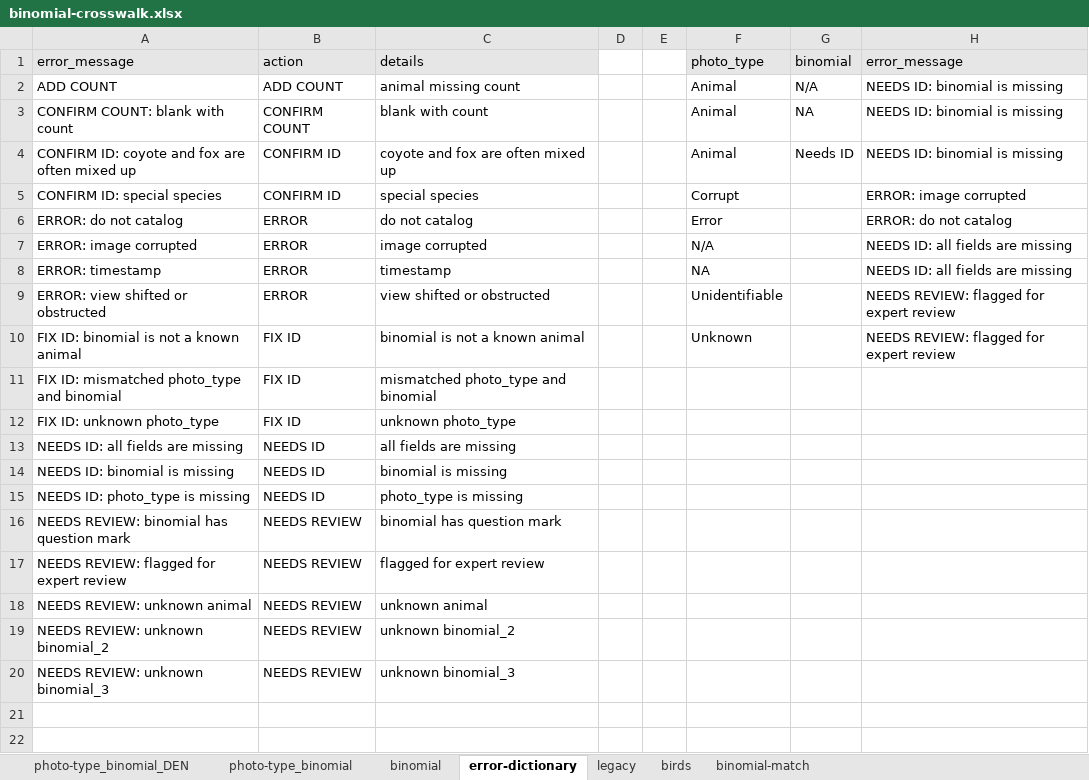
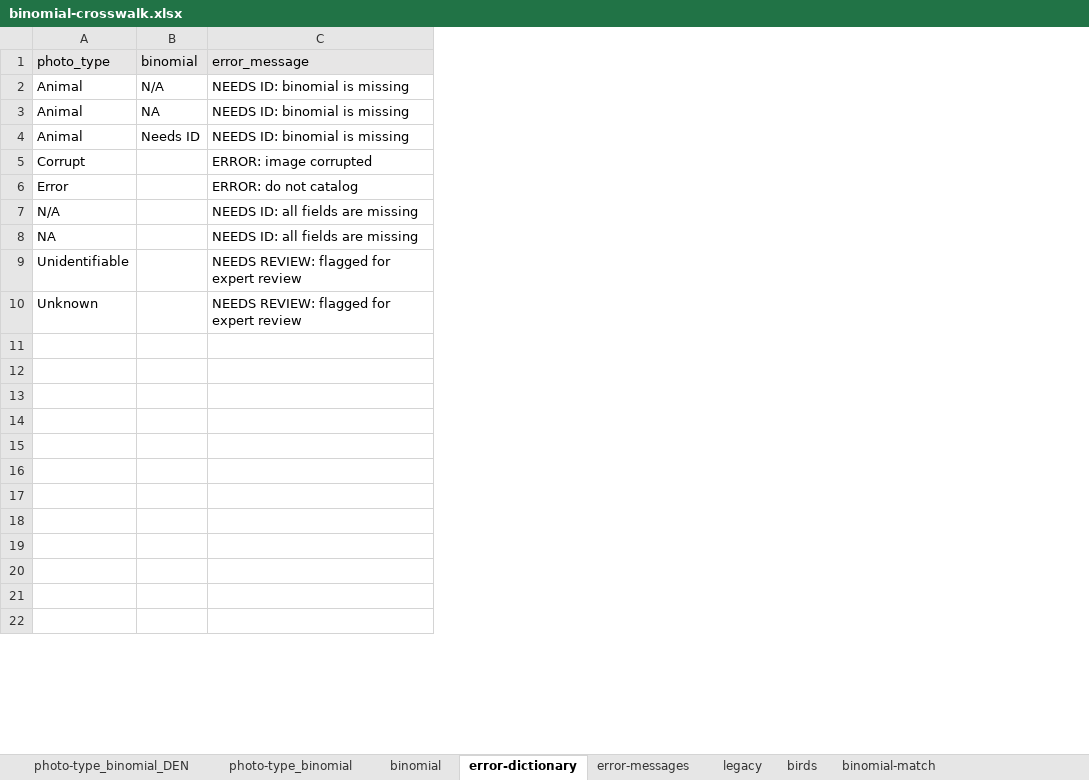
Before and after one commit to morethangray/wildlife-cameras, an Excel workbook: input/binomial-crosswalk.xlsx, sheet error-dictionary, drawn as a sheet; only a part is shown; values as stored, in another font and other column widths than the file's, no borders; the diff names each change by its address in the sheet, - before the commit and + after, or states it on an @@ line.

```diff
--- a/input/binomial-crosswalk.xlsx (sheet error-dictionary)
+++ b/input/binomial-crosswalk.xlsx (sheet error-dictionary)
+sheet tab: error-messages
-column A (error_message), rows 2-20: ADD COUNT | CONFIRM COUNT: blank with count | CONFIRM ID: coyote and fox are often mixed up | CONFIRM ID: special species | ERROR: do not catalog | ERROR: image corrupted | ERROR: timestamp | ERROR: view shifted or obstructed | FIX ID: binomial is not a known animal | FIX ID: mismatched photo_type and binomial | FIX ID: unknown photo_type | NEEDS ID: all fields are missing | NEEDS ID: binomial is missing | NEEDS ID: photo_type is missing | NEEDS REVIEW: binomial has question mark | NEEDS REVIEW: flagged for expert review | NEEDS REVIEW: unknown animal | NEEDS REVIEW: unknown binomial_2 | NEEDS REVIEW: unknown binomial_3
-column B (action), rows 2-20: ADD COUNT | CONFIRM COUNT | CONFIRM ID | CONFIRM ID | ERROR | ERROR | ERROR | ERROR | FIX ID | FIX ID | FIX ID | NEEDS ID | NEEDS ID | NEEDS ID | NEEDS REVIEW | NEEDS REVIEW | NEEDS REVIEW | NEEDS REVIEW | NEEDS REVIEW
-column C (details), rows 2-20: animal missing count | blank with count | coyote and fox are often mixed up | special species | do not catalog | image corrupted | timestamp | view shifted or obstructed | binomial is not a known animal | mismatched photo_type and binomial | unknown photo_type | all fields are missing | binomial is missing | photo_type is missing | binomial has question mark | flagged for expert review | unknown animal | unknown binomial_2 | unknown binomial_3
-column D, empty
-column E, empty
-row 11: FIX ID: mismatched photo_type and binomial | FIX ID | mismatched photo_type and binomial
+row 11: (empty)
-row 12: FIX ID: unknown photo_type | FIX ID | unknown photo_type
+row 12: (empty)
-row 13: NEEDS ID: all fields are missing | NEEDS ID | all fields are missing
+row 13: (empty)
-row 14: NEEDS ID: binomial is missing | NEEDS ID | binomial is missing
+row 14: (empty)
-row 15: NEEDS ID: photo_type is missing | NEEDS ID | photo_type is missing
+row 15: (empty)
-row 16: NEEDS REVIEW: binomial has question mark | NEEDS REVIEW | binomial has question mark
+row 16: (empty)
-row 17: NEEDS REVIEW: flagged for expert review | NEEDS REVIEW | flagged for expert review
+row 17: (empty)
-row 18: NEEDS REVIEW: unknown animal | NEEDS REVIEW | unknown animal
+row 18: (empty)
-row 19: NEEDS REVIEW: unknown binomial_2 | NEEDS REVIEW | unknown binomial_2
+row 19: (empty)
-row 20: NEEDS REVIEW: unknown binomial_3 | NEEDS REVIEW | unknown binomial_3
+row 20: (empty)
```
Also changed, not shown: 2 other files.
